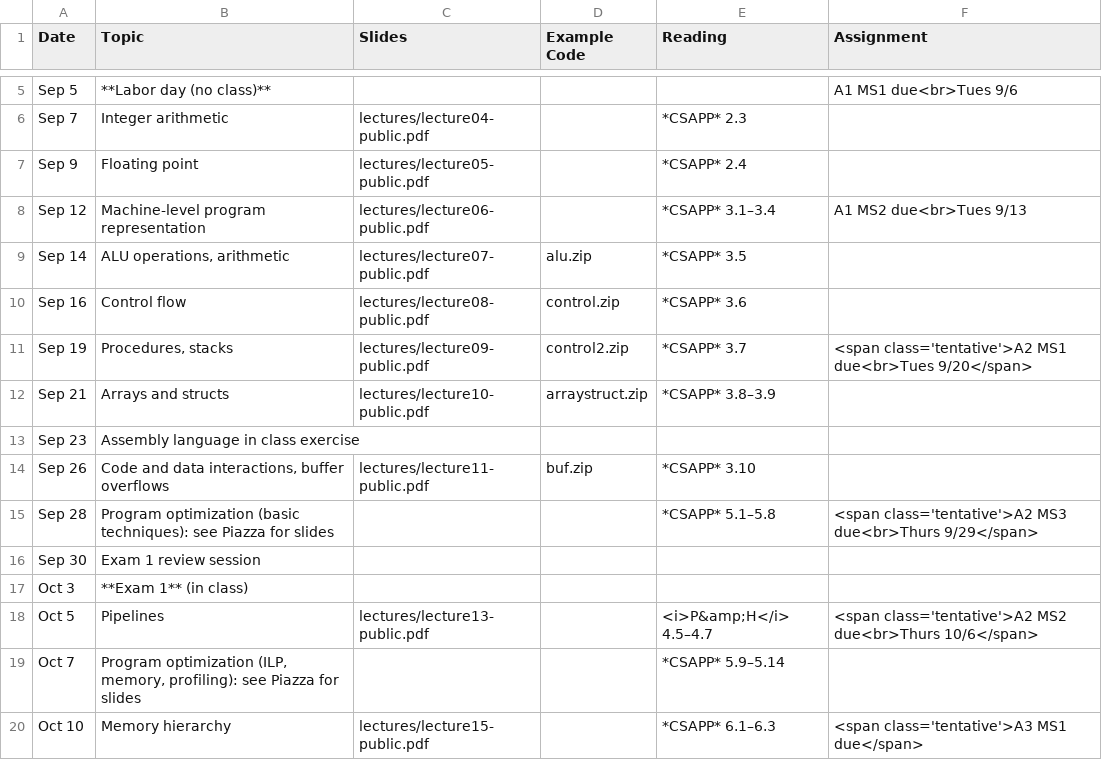
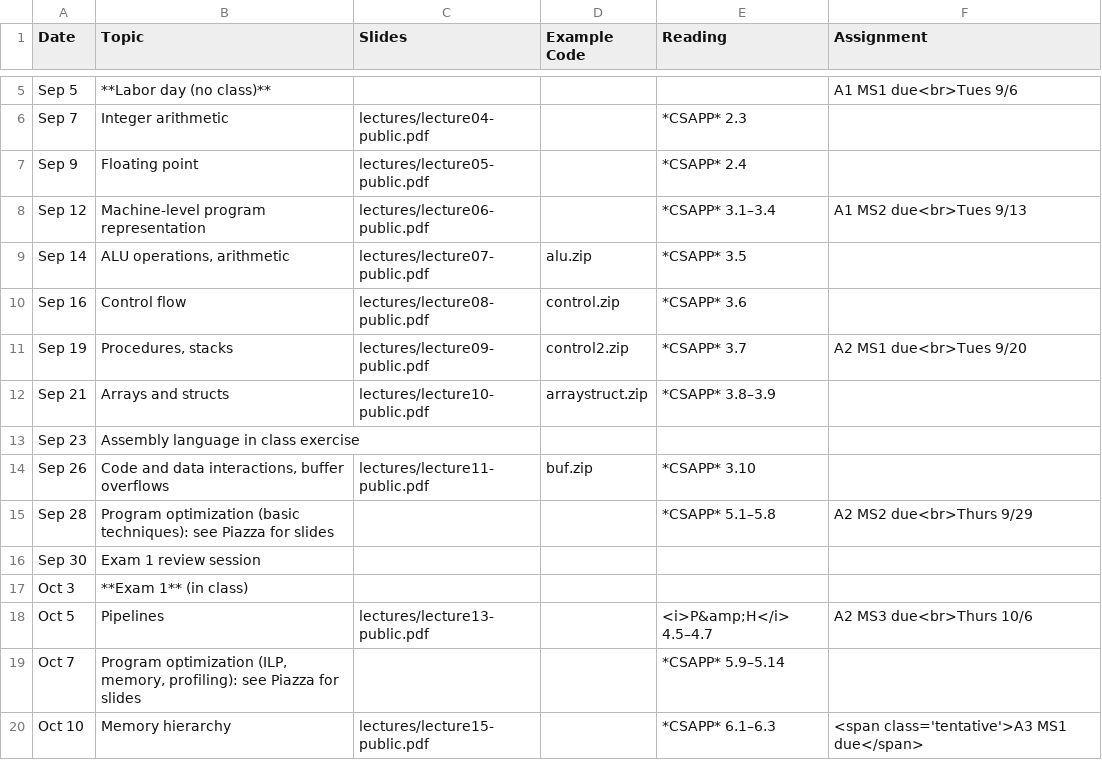
Before and after one commit to jhucsf/fall2022, a CSV file: schedule.csv, drawn as a sheet; only a part is shown, gaps mark what is left out.

Commit message:
post assignment 2

```diff
--- a/schedule.csv
+++ b/schedule.csv
@@ -10,3 +10,3 @@ Sep 14,"ALU operations, arithmetic",lectures/lecture07-public.pdf,alu.zip,*CSAPP
 Sep 16,"Control flow",lectures/lecture08-public.pdf,control.zip,*CSAPP* 3.6,
-Sep 19,"Procedures, stacks",lectures/lecture09-public.pdf,control2.zip,*CSAPP* 3.7,"<span class='tentative'>A2 MS1 due<br>Tues 9/20</span>"
+Sep 19,"Procedures, stacks",lectures/lecture09-public.pdf,control2.zip,*CSAPP* 3.7,"A2 MS1 due<br>Tues 9/20"
 Sep 21,"Arrays and structs",lectures/lecture10-public.pdf,arraystruct.zip,*CSAPP* 3.8–3.9,
@@ -14,6 +14,6 @@ Sep 23,"Assembly language in class exercise",,,
 Sep 26,"Code and data interactions, buffer overflows",lectures/lecture11-public.pdf,buf.zip,*CSAPP* 3.10,
-Sep 28,"Program optimization (basic techniques): see Piazza for slides",,,*CSAPP* 5.1–5.8,"<span class='tentative'>A2 MS3 due<br>Thurs 9/29</span>"
+Sep 28,"Program optimization (basic techniques): see Piazza for slides",,,*CSAPP* 5.1–5.8,"A2 MS2 due<br>Thurs 9/29"
 Sep 30,"Exam 1 review session",
 Oct 3,"**Exam 1** (in class)",
-Oct 5,"Pipelines",lectures/lecture13-public.pdf,,"<i>P&amp;H</i> 4.5–4.7","<span class='tentative'>A2 MS2 due<br>Thurs 10/6</span>"
+Oct 5,"Pipelines",lectures/lecture13-public.pdf,,"<i>P&amp;H</i> 4.5–4.7","A2 MS3 due<br>Thurs 10/6"
 Oct 7,"Program optimization (ILP, memory, profiling): see Piazza for slides",,,*CSAPP* 5.9–5.14,
```
Also changed, not shown: 4 other files.
